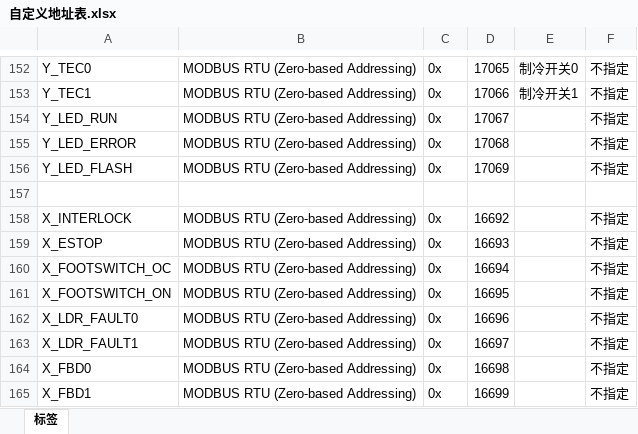
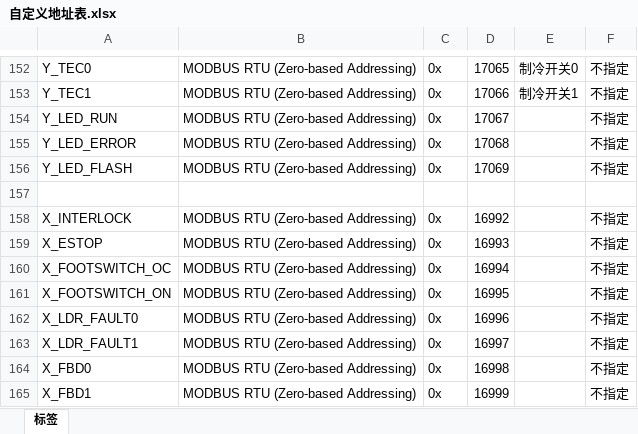
Before and after one commit to linqing51/dwLaser, an Excel workbook: HMI_testbench/自定义地址表.xlsx, sheet 标签, drawn as a sheet; only a part is shown, gaps mark what is left out; values as stored, in another font and other column widths than the file's, no borders; the diff names each change by its address in the sheet, - before the commit and + after, or states it on an @@ line.

```diff
--- a/HMI_testbench/自定义地址表.xlsx (sheet 标签)
+++ b/HMI_testbench/自定义地址表.xlsx (sheet 标签)
-D158: 16692
+D158: 16992
-D159: 16693
+D159: 16993
-D160: 16694
+D160: 16994
-D161: 16695
+D161: 16995
-D162: 16696
+D162: 16996
-D163: 16697
+D163: 16997
-D164: 16698
+D164: 16998
-D165: 16699
+D165: 16999
```
Also changed, not shown: 7 other files.
